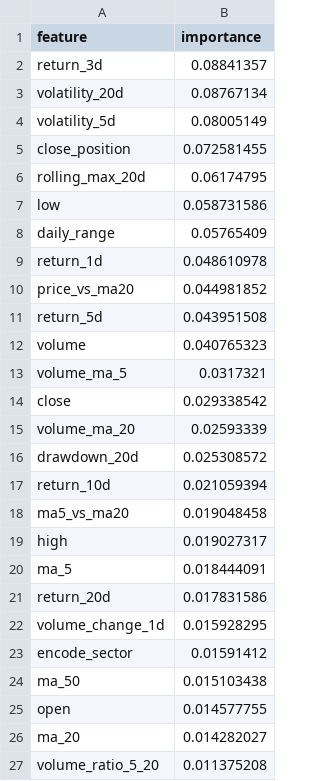
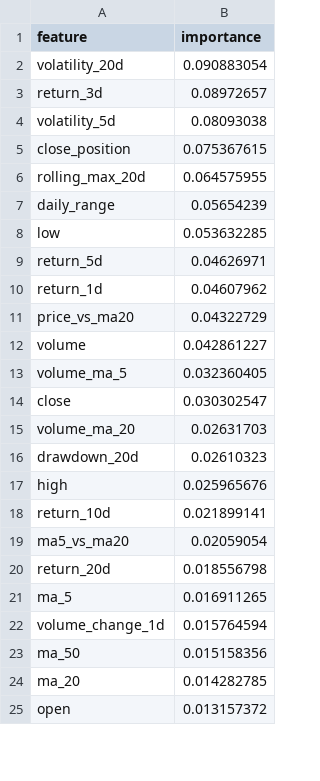
Before and after one commit to DucSinh2k5/HQTCSDL_backup, a CSV file: models/model3/reports/feature_importance.csv, drawn as a sheet; only a part is shown; the diff covers the shown part only.

```diff
--- a/models/model3/reports/feature_importance.csv
+++ b/models/model3/reports/feature_importance.csv
@@ -1,27 +1,25 @@
 feature,importance
-return_3d,0.08841357
-volatility_20d,0.08767134
-volatility_5d,0.08005149
-close_position,0.072581455
-rolling_max_20d,0.06174795
-low,0.058731586
-daily_range,0.05765409
-return_1d,0.048610978
-price_vs_ma20,0.044981852
-return_5d,0.043951508
-volume,0.040765323
-volume_ma_5,0.0317321
-close,0.029338542
-volume_ma_20,0.02593339
-drawdown_20d,0.025308572
-return_10d,0.021059394
-ma5_vs_ma20,0.019048458
-high,0.019027317
-ma_5,0.018444091
-return_20d,0.017831586
-volume_change_1d,0.015928295
-encode_sector,0.01591412
-ma_50,0.015103438
-open,0.014577755
-ma_20,0.014282027
-volume_ratio_5_20,0.011375208
+volatility_20d,0.090883054
+return_3d,0.08972657
+volatility_5d,0.08093038
+close_position,0.075367615
+rolling_max_20d,0.064575955
+daily_range,0.05654239
+low,0.053632285
+return_5d,0.04626971
+return_1d,0.04607962
+price_vs_ma20,0.04322729
+volume,0.042861227
+volume_ma_5,0.032360405
+close,0.030302547
+volume_ma_20,0.02631703
+drawdown_20d,0.02610323
+high,0.025965676
+return_10d,0.021899141
+ma5_vs_ma20,0.02059054
+return_20d,0.018556798
+ma_5,0.016911265
+volume_change_1d,0.015764594
+ma_50,0.015158356
+ma_20,0.014282785
+open,0.013157372
```
Also changed, not shown: 1 added row and 2 edited cells elsewhere in this file, models/model3/reports/backtest.csv, models/model3/reports/backtest_sweep.csv, 9 other files.
